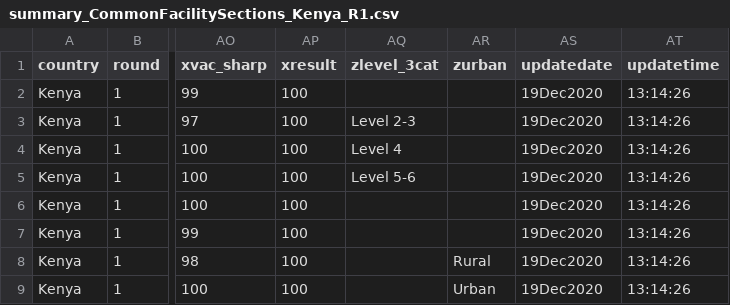
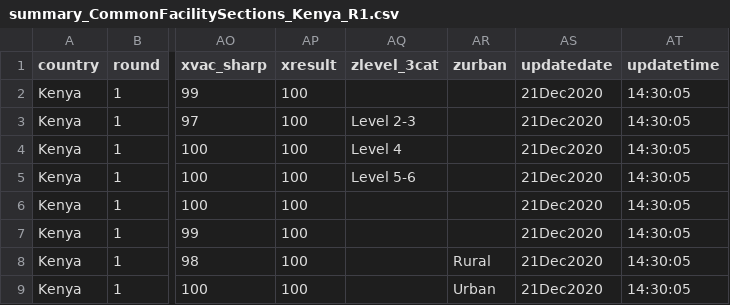
Before and after one commit to yoonjoung/WHO_HFA_COVID19, a CSV file: Kenya/Round1/summary_CommonFacilitySections_Kenya_R1.csv, drawn as a sheet; only a part is shown, gaps mark what is left out; the diff names each change by its address in the sheet, - before the commit and + after, or states it on an @@ line.

```diff
--- a/Kenya/Round1/summary_CommonFacilitySections_Kenya_R1.csv
+++ b/Kenya/Round1/summary_CommonFacilitySections_Kenya_R1.csv
-AS2:AS9 (updatedate): 19Dec2020
+AS2:AS9 (updatedate): 21Dec2020
-AT2:AT9 (updatetime): 13:14:26
+AT2:AT9 (updatetime): 14:30:05
```
Also changed, not shown: Kenya/Round1/summary_CEHS_Kenya_R1.csv, Kenya/Round1/summary_COVID19HospitalReadiness_Kenya_R1.csv, 5 other files.
